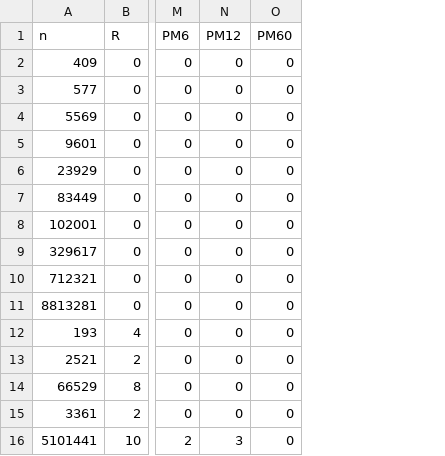
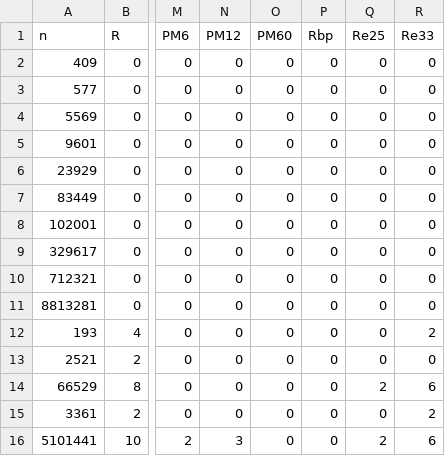
Before and after one commit to pasky/erdos-straus, a CSV file: data/z53/noncrtsmooth/lot_test.csv, drawn as a sheet; only a part is shown, gaps mark what is left out; the diff names each change by its address in the sheet, - before the commit and + after, or states it on an @@ line.

```diff
--- a/data/z53/noncrtsmooth/lot_test.csv
+++ b/data/z53/noncrtsmooth/lot_test.csv
+column P (Rbp), rows 2-16: all 0
+column Q (Re25), rows 2-16: 0 | 0 | 0 | 0 | 0 | 0 | 0 | 0 | 0 | 0 | 0 | 0 | 2 | 0 | 2
+column R (Re33), rows 2-16: 0 | 0 | 0 | 0 | 0 | 0 | 0 | 0 | 0 | 0 | 2 | 0 | 6 | 2 | 6
```
Also changed, not shown: data/z53/noncrtsmooth/lot_nearsq.csv, data/z53/noncrtsmooth/lot_s1e7.csv, 34 other files.
